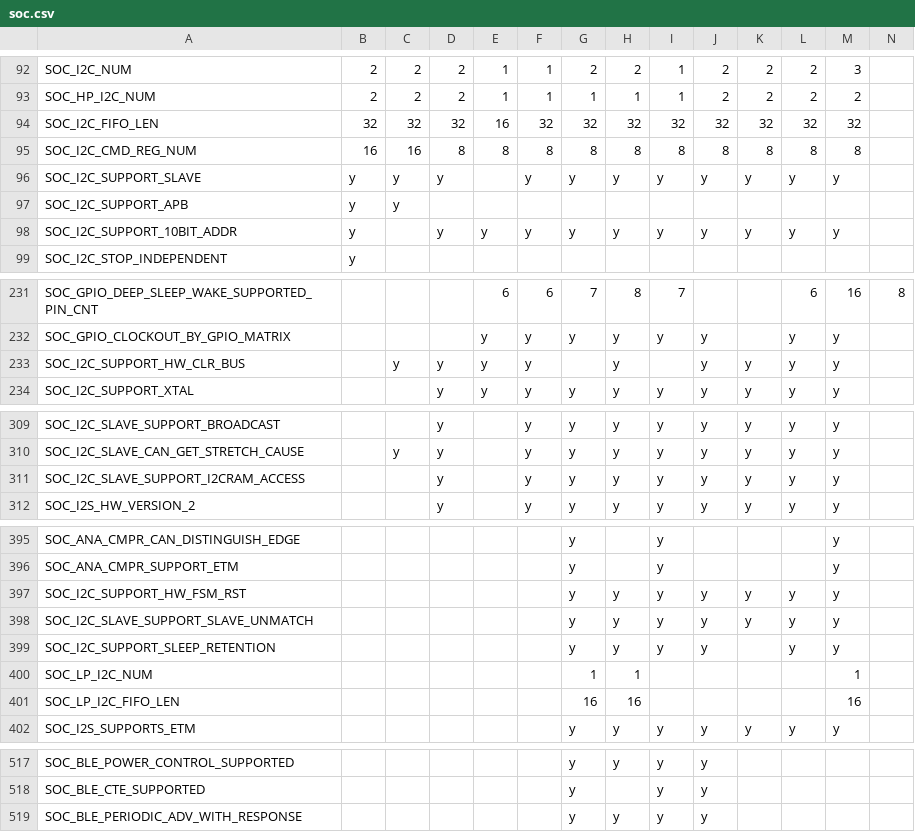
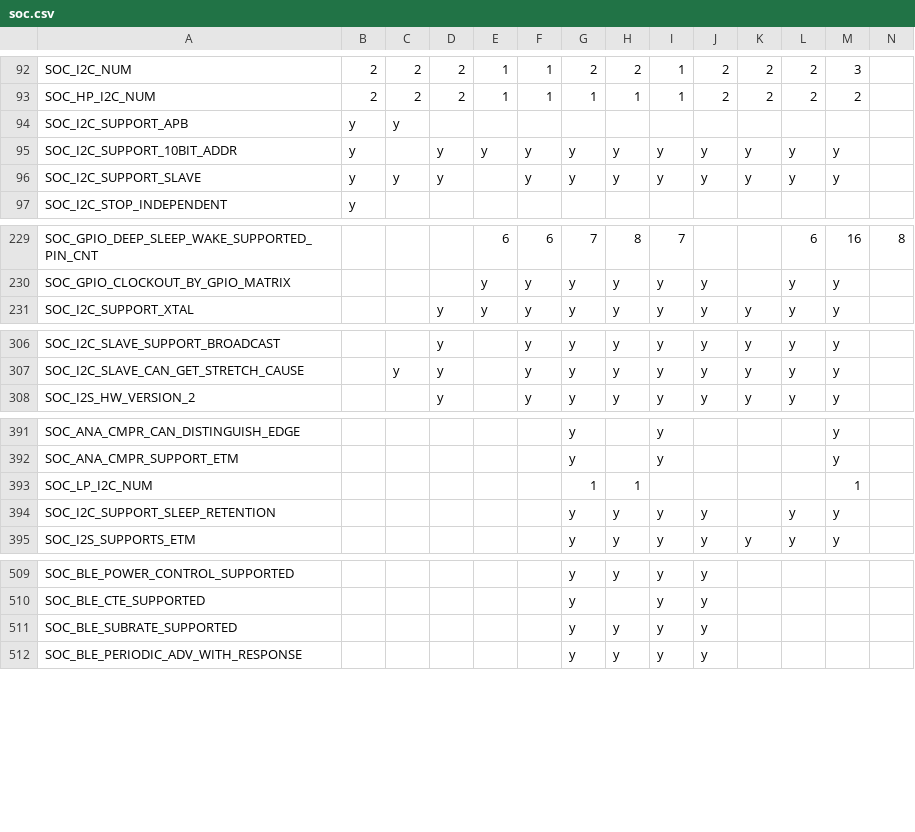
Before and after one commit to tanakamasayuki/ESP-IDF-SoC-Check, a CSV file: soc.csv, drawn as a sheet; only a part is shown, gaps mark what is left out; removed rows and columns are numbered as before the commit, all else as after; rows hold the shown columns only; the diff covers the shown part only; the diff names each change by its address in the sheet, - before the commit and + after, or states it on an @@ line.

```diff
--- a/soc.csv
+++ b/soc.csv
-row 94: SOC_I2C_FIFO_LEN | 32 | 32 | 32 | 16 | 32 | 32 | 32 | 32 | 32 | 32 | 32 | 32
-row 95: SOC_I2C_CMD_REG_NUM | 16 | 16 | 8 | 8 | 8 | 8 | 8 | 8 | 8 | 8 | 8 | 8
-row 233: SOC_I2C_SUPPORT_HW_CLR_BUS |  | y | y | y | y |  | y |  | y | y | y | y
-row 311: SOC_I2C_SLAVE_SUPPORT_I2CRAM_ACCESS |  |  | y |  | y | y | y | y | y | y | y | y
-row 397: SOC_I2C_SUPPORT_HW_FSM_RST |  |  |  |  |  | y | y | y | y | y | y | y
-row 398: SOC_I2C_SLAVE_SUPPORT_SLAVE_UNMATCH |  |  |  |  |  | y | y | y | y | y | y | y
@@ row 400 moved to row 393: SOC_LP_I2C_NUM @@
-row 401: SOC_LP_I2C_FIFO_LEN |  |  |  |  |  | 16 | 16 |  |  |  |  | 16
+row 511: SOC_BLE_SUBRATE_SUPPORTED |  |  |  |  |  | y | y | y | y
```
Also changed, not shown: 2 added rows, 1 removed row and 5 edited cells elsewhere in this file, 1 other file.
